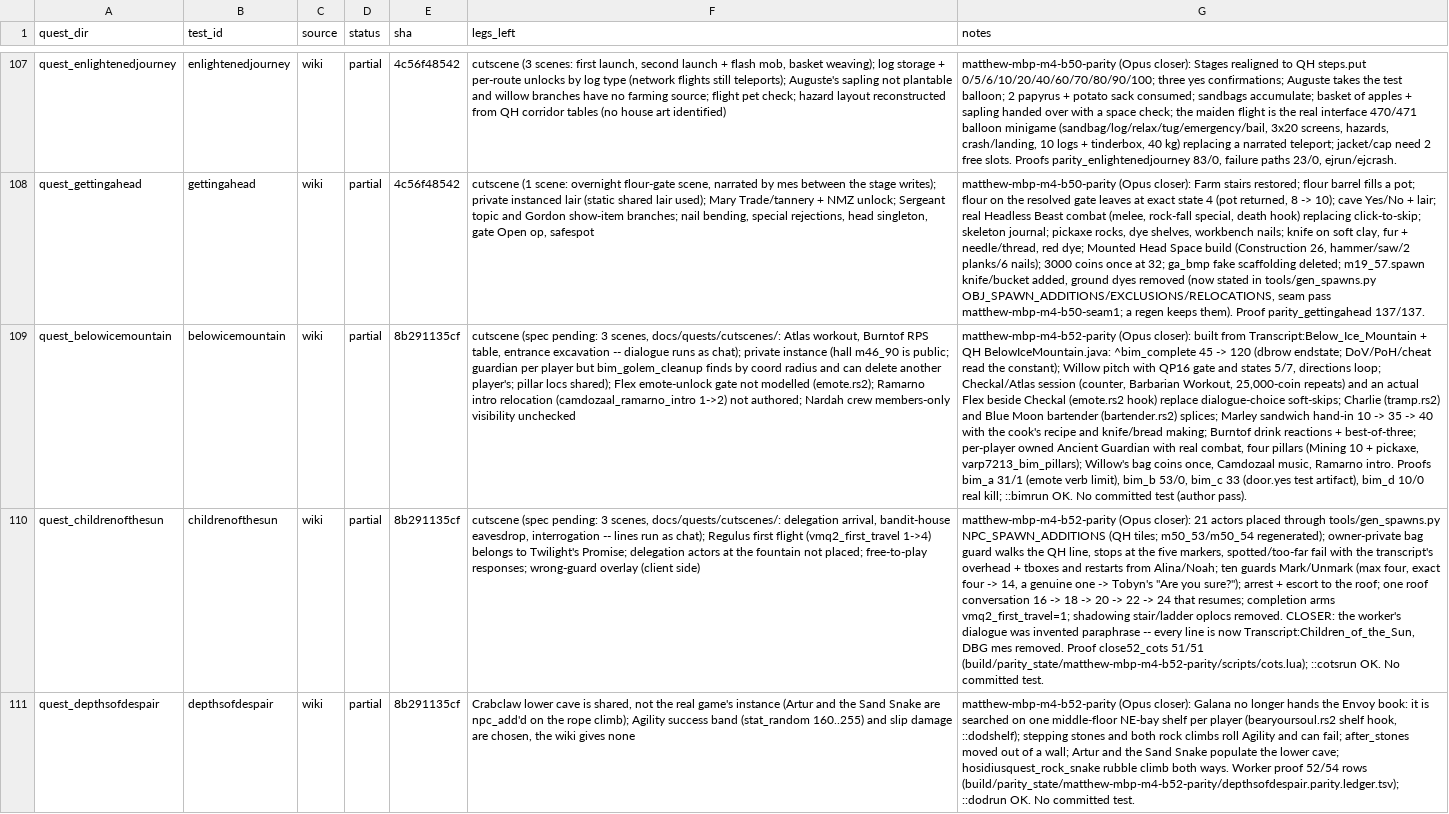
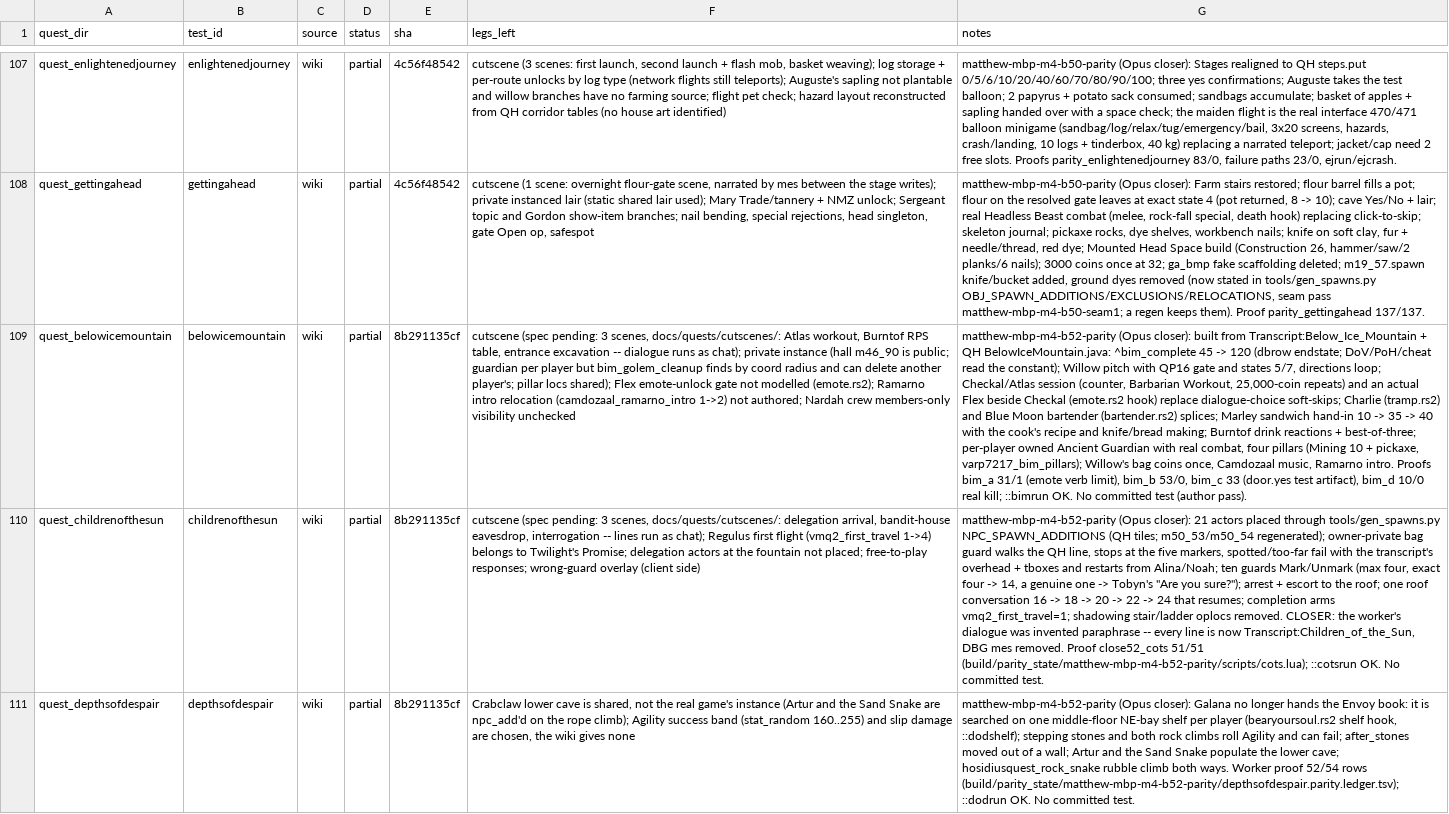
Before and after one commit to MRobertEvers/oldschool-clientc, a TSV file: tools/quest_gate/PARITY.tsv, drawn as a sheet; only a part is shown, gaps mark what is left out; the diff names each change by its address in the sheet, - before the commit and + after, or states it on an @@ line.

```diff
--- a/tools/quest_gate/PARITY.tsv
+++ b/tools/quest_gate/PARITY.tsv
-G109 (notes): …+ pickaxe, varp7213_bim_pillars); Willow's bag…
+G109 (notes): …+ pickaxe, varp7217_bim_pillars); Willow's bag…
```
